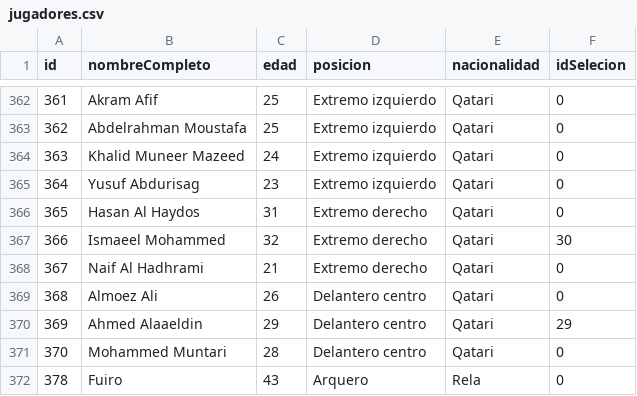
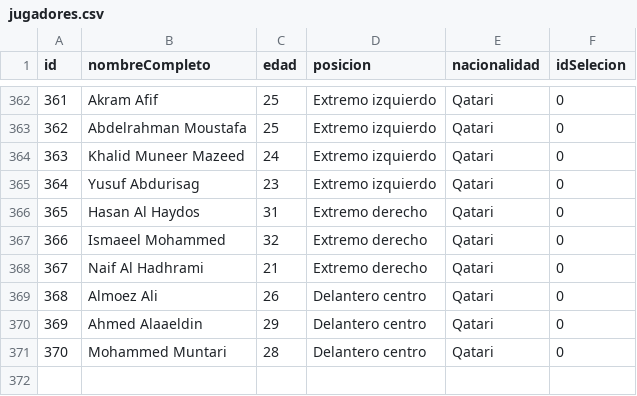
Before and after one commit to llauu/tps_laboratorio_1, a CSV file: TP_3/jugadores.csv, drawn as a sheet; only a part is shown, gaps mark what is left out.

```diff
--- a/TP_3/jugadores.csv
+++ b/TP_3/jugadores.csv
@@ -366,7 +366,6 @@ id,nombreCompleto,edad,posicion,nacionalidad,idSelecion
 365,Hasan Al Haydos,31,Extremo derecho,Qatari,0
-366,Ismaeel Mohammed,32,Extremo derecho,Qatari,30
+366,Ismaeel Mohammed,32,Extremo derecho,Qatari,0
 367,Naif Al Hadhrami,21,Extremo derecho,Qatari,0
 368,Almoez Ali,26,Delantero centro,Qatari,0
-369,Ahmed Alaaeldin,29,Delantero centro,Qatari,29
+369,Ahmed Alaaeldin,29,Delantero centro,Qatari,0
 370,Mohammed Muntari,28,Delantero centro,Qatari,0
-378,Fuiro,43,Arquero,Rela,0
```
Also changed, not shown: TP_3/selecciones.csv, 11 other files.
